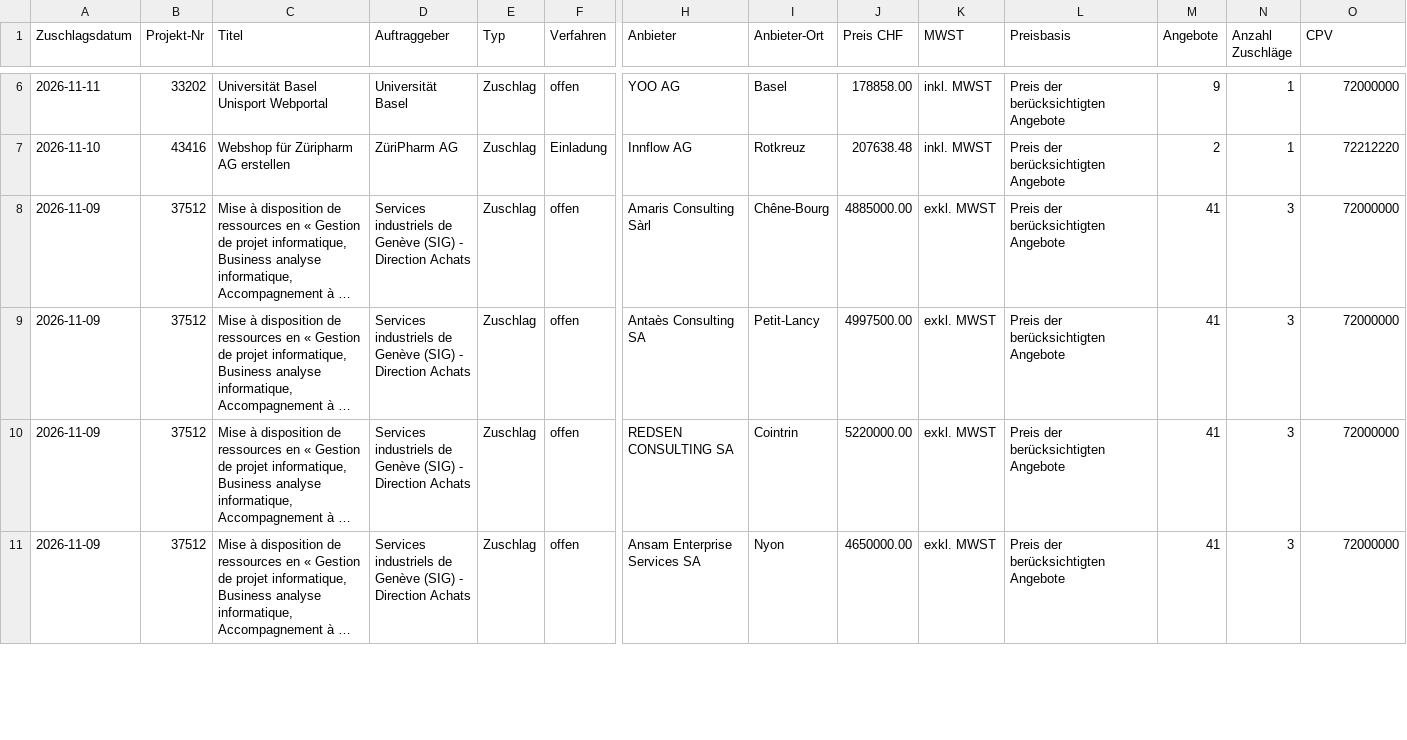
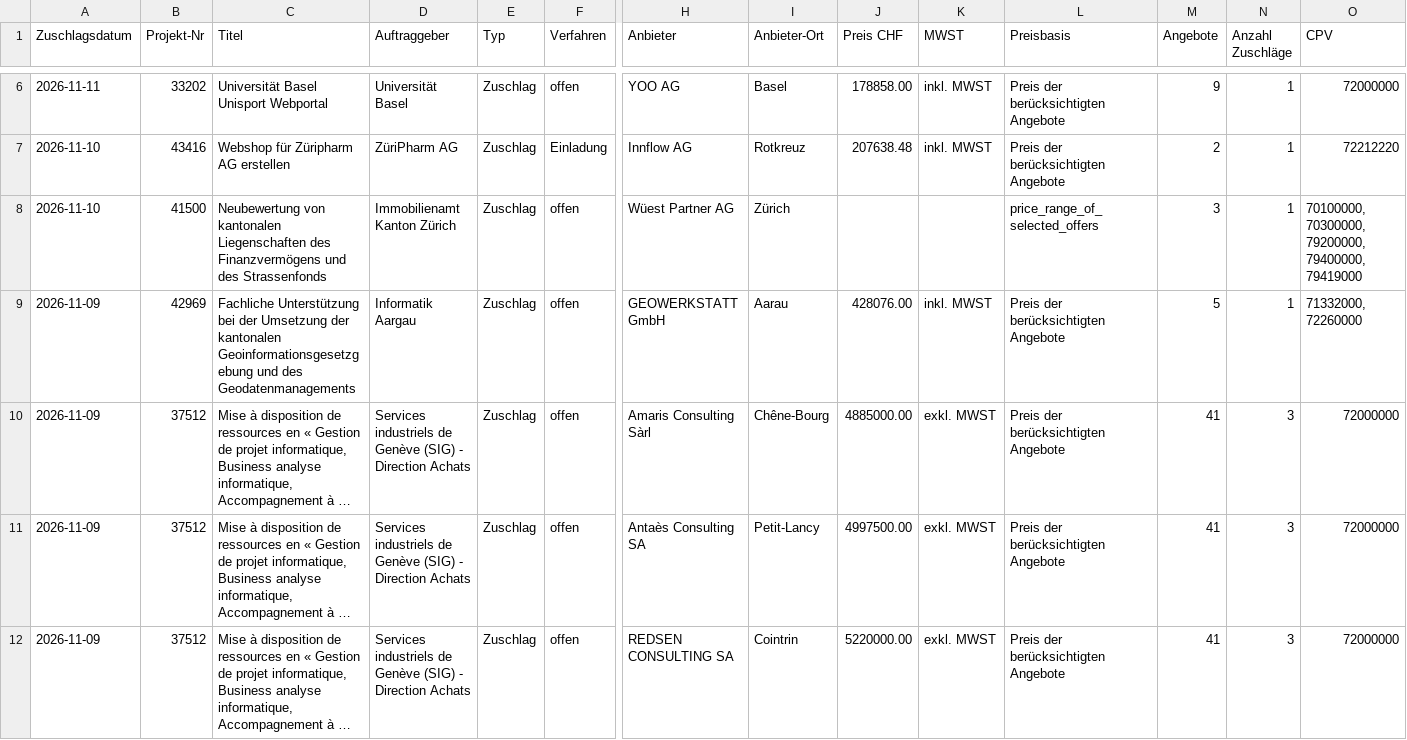
Before and after one commit to Al5brnov/prompt-hub, a CSV file: radar/awards.csv, drawn as a sheet; only a part is shown, gaps mark what is left out; the shorter side is filled out with more unchanged rows; long unchanged cells end in …; rows hold the shown columns only; the diff names each change by its address in the sheet, - before the commit and + after, or states it on an @@ line.

```diff
--- a/radar/awards.csv
+++ b/radar/awards.csv
+row 8: 2026-11-10 | 41500 | Neubewertung von kantonalen Liegenschaften des Finanzvermögens und des Strassenfonds | Immobilienamt Kanton Zürich | Zuschlag | offen | Wüest Partner AG | Zürich |  |  | price_range_of_selected_offers | 3 | 1 | 70100000, 70300000, 79200000, 79400000, 79419000
+row 9: 2026-11-09 | 42969 | Fachliche Unterstützung bei der Umsetzung der kantonalen Geoinformationsgesetzgebung und des Geodatenmanagements | Informatik Aargau | Zuschlag | offen | GEOWERKSTATT GmbH | Aarau | 428076.00 | inkl. MWST | Preis der berücksichtigten Angebote | 5 | 1 | 71332000, 72260000
```
Also changed, not shown: 2 other files.
